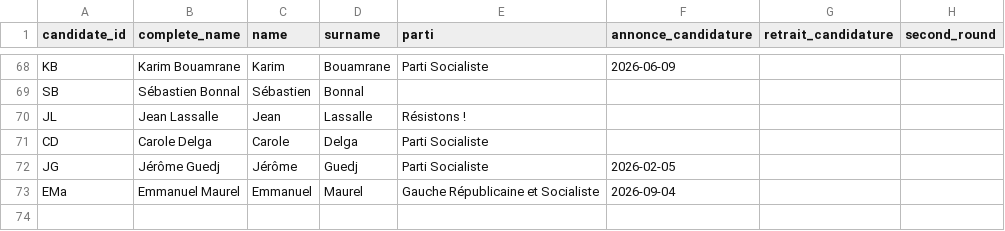
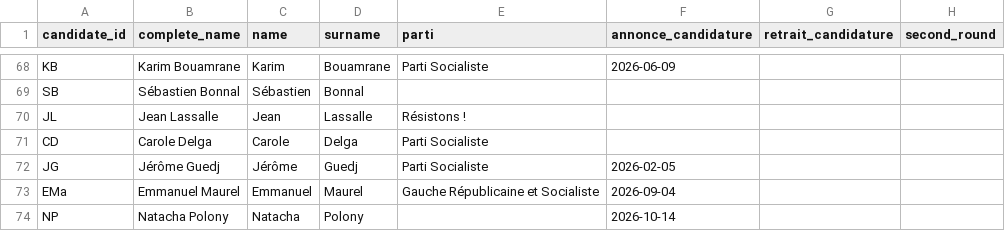
Before and after one commit to brunopeiffer/la-sonde, a CSV file: data/sources/mieuxvoter_candidats.csv, drawn as a sheet; only a part is shown, gaps mark what is left out; the diff names each change by its address in the sheet, - before the commit and + after, or states it on an @@ line.

```diff
--- a/data/sources/mieuxvoter_candidats.csv
+++ b/data/sources/mieuxvoter_candidats.csv
+row 74: NP | Natacha Polony | Natacha | Polony |  | 2026-10-14
```
Also changed, not shown: 5 other files.
